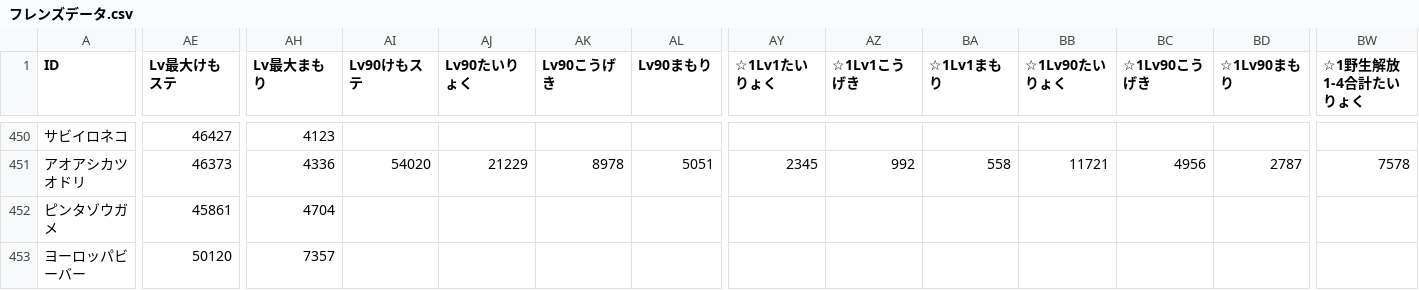
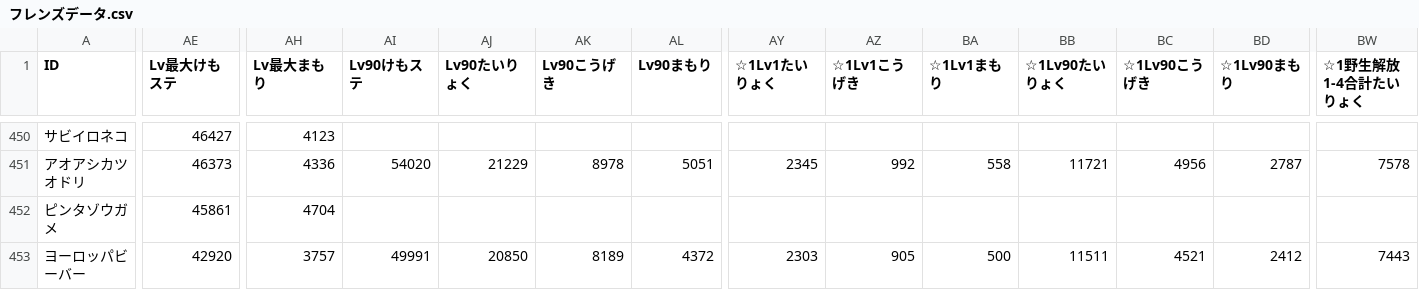
Before and after one commit to reamkf/wiki-nanodesu, a CSV file: csv/フレンズデータ.csv, drawn as a sheet; only a part is shown, gaps mark what is left out; the diff covers the shown part only; the diff names each change by its address in the sheet, - before the commit and + after, or states it on an @@ line.

Commit message:
chore: update csv files

```diff
--- a/csv/フレンズデータ.csv
+++ b/csv/フレンズデータ.csv
-AE453 (Lv最大けもステ): 50120
+AE453 (Lv最大けもステ): 42920
-AH453 (Lv最大まもり): 7357
+AH453 (Lv最大まもり): 3757
-AI453 (Lv90けもステ): (empty)
+AI453 (Lv90けもステ): 49991
-AJ453 (Lv90たいりょく): (empty)
+AJ453 (Lv90たいりょく): 20850
-AK453 (Lv90こうげき): (empty)
+AK453 (Lv90こうげき): 8189
-AL453 (Lv90まもり): (empty)
+AL453 (Lv90まもり): 4372
-AY453 (☆1Lv1たいりょく): (empty)
+AY453 (☆1Lv1たいりょく): 2303
-AZ453 (☆1Lv1こうげき): (empty)
+AZ453 (☆1Lv1こうげき): 905
-BA453 (☆1Lv1まもり): (empty)
+BA453 (☆1Lv1まもり): 500
-BB453 (☆1Lv90たいりょく): (empty)
+BB453 (☆1Lv90たいりょく): 11511
-BC453 (☆1Lv90こうげき): (empty)
+BC453 (☆1Lv90こうげき): 4521
-BD453 (☆1Lv90まもり): (empty)
+BD453 (☆1Lv90まもり): 2412
-BW453 (☆1野生解放1-4合計たいりょく): (empty)
+BW453 (☆1野生解放1-4合計たいりょく): 7443
```
Also changed, not shown: 3 edited cells elsewhere in this file.
